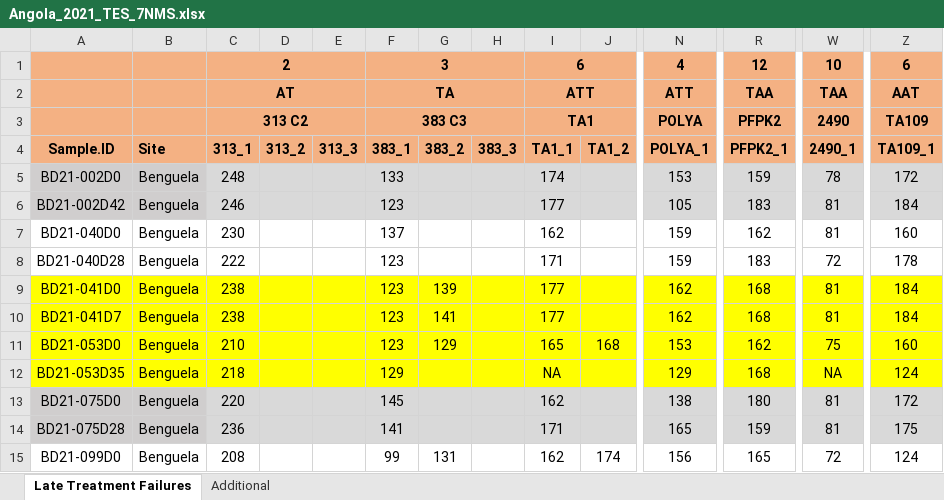
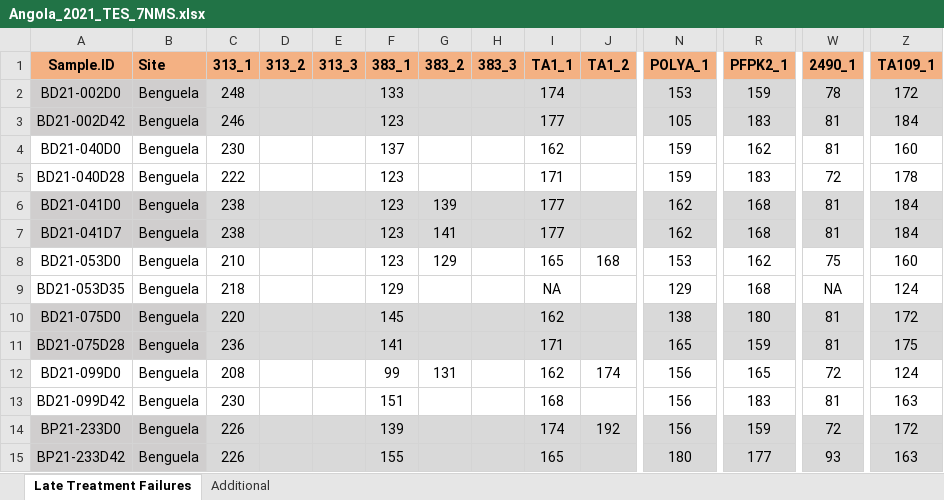
Before and after one commit to SwissTPH/MalReBay, an Excel workbook: inst/extdata/Angola_2021_TES_7NMS.xlsx, sheet Late Treatment Failures, drawn as a sheet; only a part is shown, gaps mark what is left out; the shorter side is filled out with more unchanged rows; values as stored, in another font and other column widths than the file's, no borders; conditional formats not drawn; removed rows and columns are numbered as before the commit, all else as after; rows hold the shown columns only; the diff covers the shown part only; the diff names each change by its address in the sheet, - before the commit and + after, or states it on an @@ line.

```diff
--- a/inst/extdata/Angola_2021_TES_7NMS.xlsx (sheet Late Treatment Failures)
+++ b/inst/extdata/Angola_2021_TES_7NMS.xlsx (sheet Late Treatment Failures)
-row 1:  |  | 2 |  |  | 3 |  |  | 6 |  | 4 | 12 | 10 | 6
-row 2:  |  | AT |  |  | TA |  |  | ATT |  | ATT | TAA | TAA | AAT
-row 3:  |  | 313 C2 |  |  | 383 C3 |  |  | TA1 |  | POLYA | PFPK2 | 2490 | TA109
-A6:B7 fill: #FFFF00
+A6:B7 fill: #D0CECE
-C6:Z7 fill: #FFFF00
+C6:Z7 fill: #D9D9D9
-A8:Z9 fill: #FFFF00
+A8:Z9 fill: none
```
Also changed, not shown: cell formats elsewhere in this sheet, sheet Additional, 24 other files.
